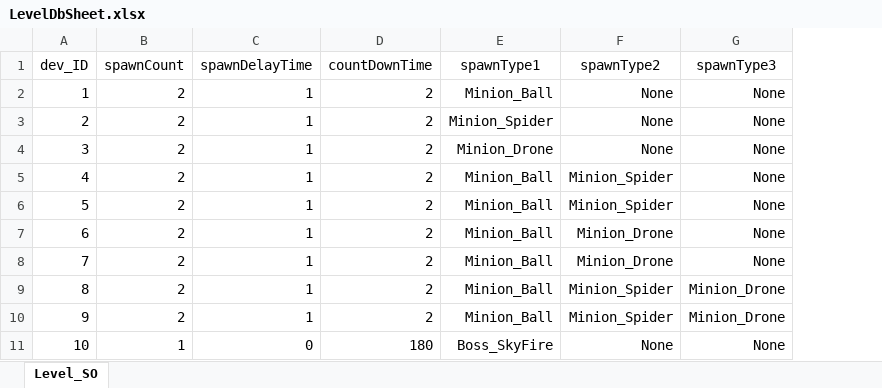
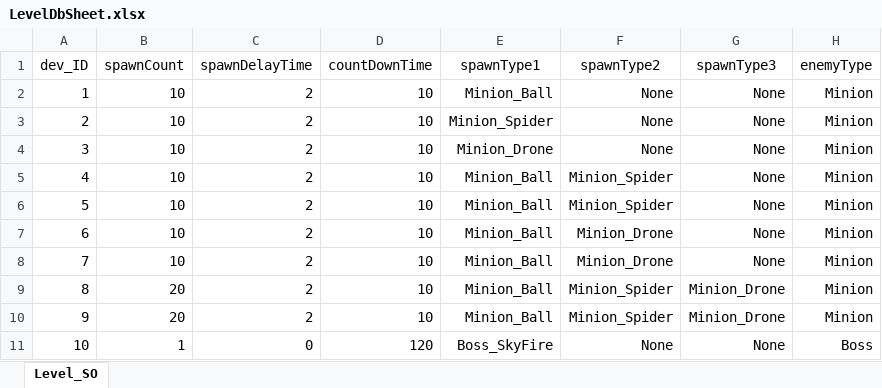
Before and after one commit to EcchiClone/NBC_FinalProject, an Excel workbook: Assets/@Project/Scripts/Data/RawData/LevelDbSheet.xlsx, sheet Level_SO, drawn as a sheet; values as stored, in another font and other column widths than the file's, no borders; the diff names each change by its address in the sheet, - before the commit and + after, or states it on an @@ line.

```diff
--- a/Assets/@Project/Scripts/Data/RawData/LevelDbSheet.xlsx (sheet Level_SO)
+++ b/Assets/@Project/Scripts/Data/RawData/LevelDbSheet.xlsx (sheet Level_SO)
+column H (enemyType), rows 2-11: Minion | Minion | Minion | Minion | Minion | Minion | Minion | Minion | Minion | Boss
-B2:B8 (spawnCount): 2
+B2:B8 (spawnCount): 10
-C2:C10 (spawnDelayTime): 1
+C2:C10 (spawnDelayTime): 2
-D2:D10 (countDownTime): 2
+D2:D10 (countDownTime): 10
-B9:B10 (spawnCount): 2
+B9:B10 (spawnCount): 20
-D11 (countDownTime): 180
+D11 (countDownTime): 120
```
Also changed, not shown: 31 other files.
